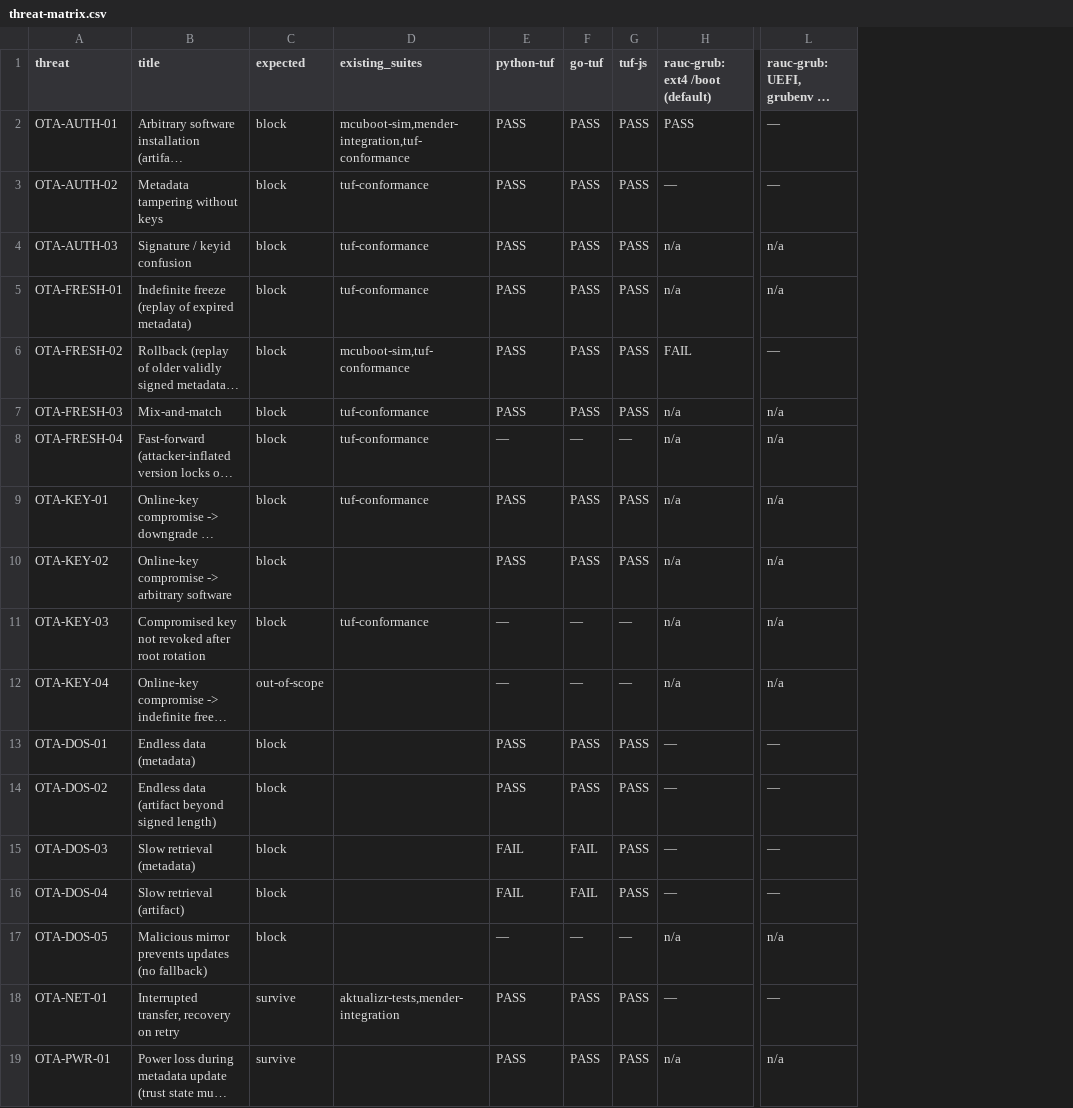
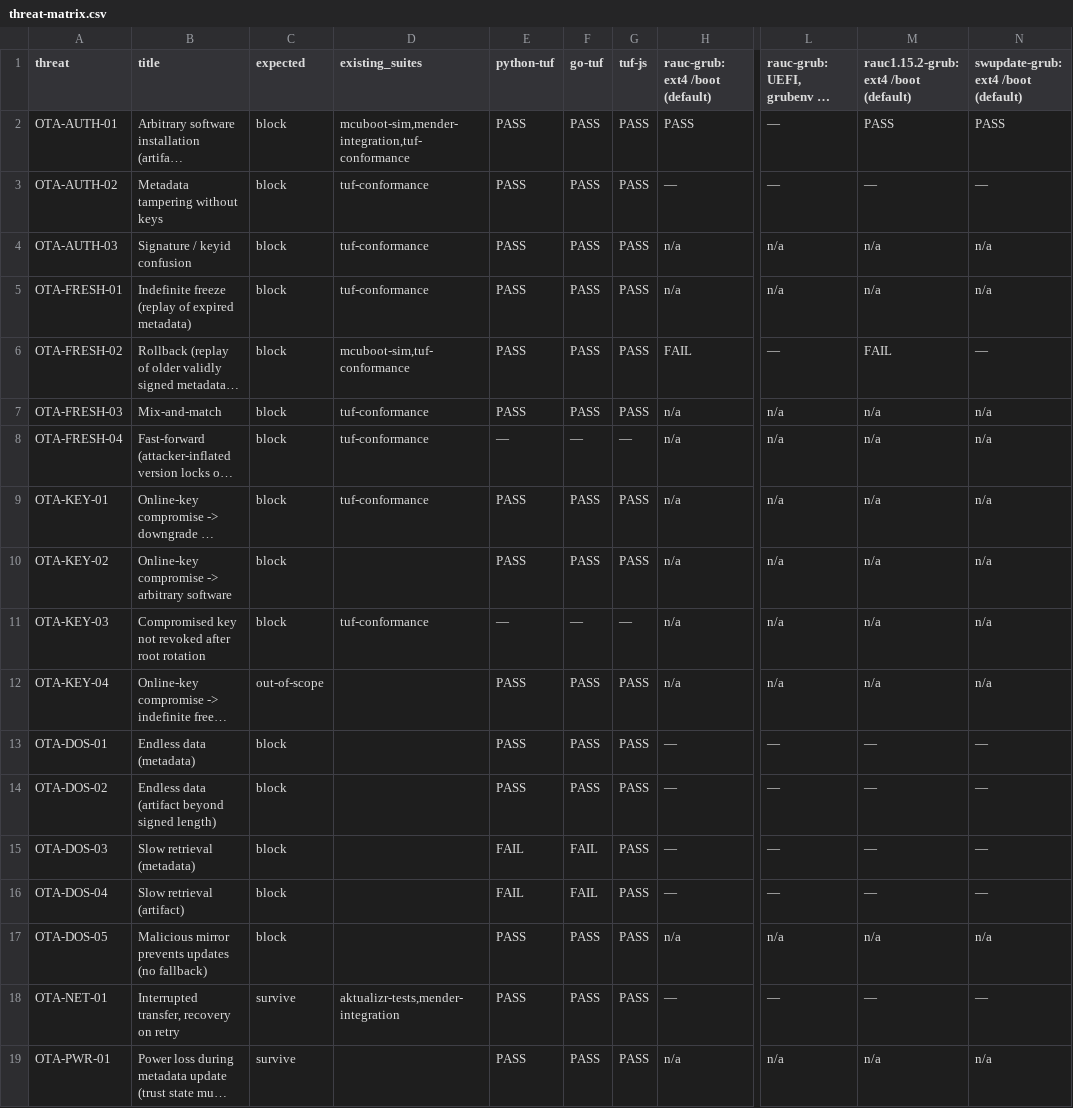
Before and after one commit to IWillBurn/ota-diploma, a CSV file: bench/results/threat-matrix-2026-11-01/threat-matrix.csv, drawn as a sheet; only a part is shown, gaps mark what is left out; long unchanged cells end in …; the diff covers the shown part only; the diff names each change by its address in the sheet, - before the commit and + after, or states it on an @@ line.

Commit message:
Five scenarios for uncovered threats; go-tuf skips the spec_version check
D1: online-keys-freeze (OTA-KEY-04), mirror-errors (OTA-DOS-05),
drop-requests (OTA-DOS-06), extra-data-artifact (OTA-AUTH-04),
unsupported-spec-version (OTA-PARSE-02); server action `drop`. Catalog
coverage by the bench 19 -> 24 threats, uncovered 16 -> 11.

Differential finding: go-tuf v2.4.2 (and master) stores a correctly signed
timestamp with spec_version 2.0.0 as trusted; python-tuf and tuf-js reject it.
TUF 1.0.37 says clients MUST verify spec_version; tuf-conformance has no test.
Draft issue in docs/upstream/go-tuf-spec-version-draft.md and a proposed test
in the tuf-conformance draft - neither posted.

SWUpdate integration: images are written with installed-directly (the default
extracts to /tmp first, and slot B had no room for the 314 MB image - which made
a rejected downgrade look like a PASS). downgrade now runs a control install
of v2 after a rejected v1 and reports ERROR if that fails too.
`otabench threats --mvp` takes several runs (later wins).

```diff
--- a/bench/results/threat-matrix-2026-11-01/threat-matrix.csv
+++ b/bench/results/threat-matrix-2026-11-01/threat-matrix.csv
+column M, rows 1-19: rauc1.15.2-grub: ext4 /boot (default) | PASS | — | n/a | n/a | FAIL | n/a | n/a | n/a | n/a | n/a | n/a | — | — | — | — | n/a | — | n/a
+column N, rows 1-19: swupdate-grub: ext4 /boot (default) | PASS | — | n/a | n/a | — | n/a | n/a | n/a | n/a | n/a | n/a | — | — | — | — | n/a | — | n/a
-E12 (python-tuf): —
+E12 (python-tuf): PASS
-F12 (go-tuf): —
+F12 (go-tuf): PASS
-G12 (tuf-js): —
+G12 (tuf-js): PASS
-E17 (python-tuf): —
+E17 (python-tuf): PASS
-F17 (go-tuf): —
+F17 (go-tuf): PASS
-G17 (tuf-js): —
+G17 (tuf-js): PASS
```
Also changed, not shown: 9 edited cells elsewhere in this file, 18 other files.
